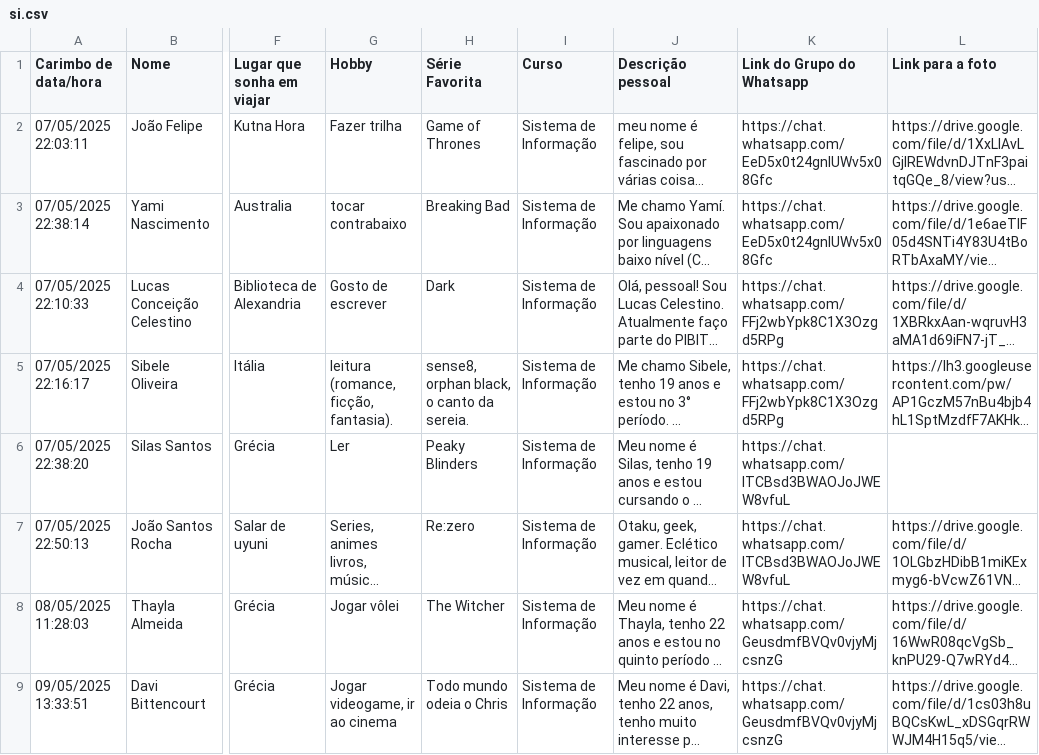
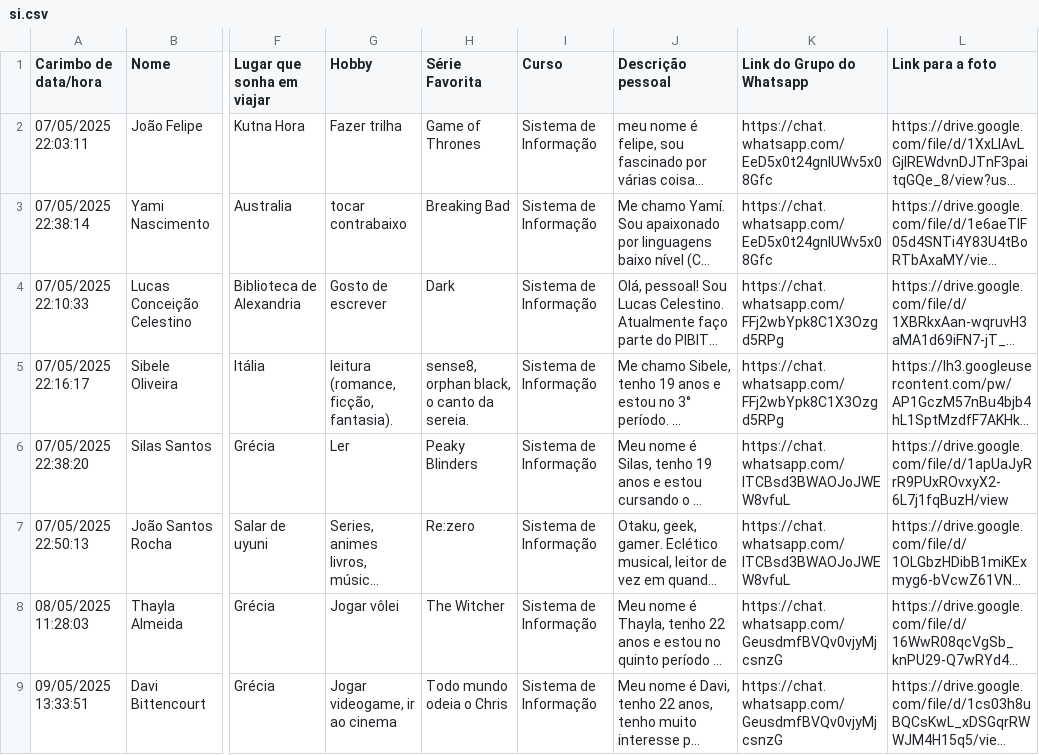
Before and after one commit to felipequentino/dcomp-padrinhos, a CSV file: src/data/si.csv, drawn as a sheet; only a part is shown, gaps mark what is left out; long unchanged cells end in …; the diff names each change by its address in the sheet, - before the commit and + after, or states it on an @@ line.

```diff
--- a/src/data/si.csv
+++ b/src/data/si.csv
-L6 (Link para a foto): (empty)
+L6 (Link para a foto): https://drive.google.com/file/d/1apUaJyRrR9PUxROvxyX2-6L7j1fqBuzH/view
```
Also changed, not shown: src/data/cc.csv, src/data/ec.csv, 2 other files.
